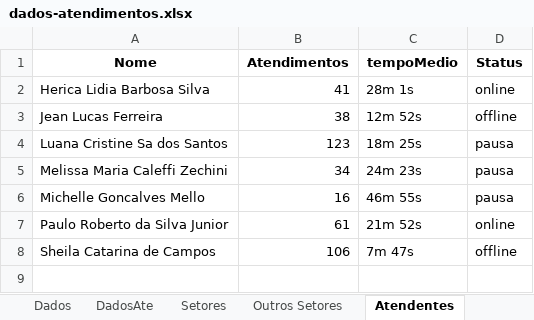
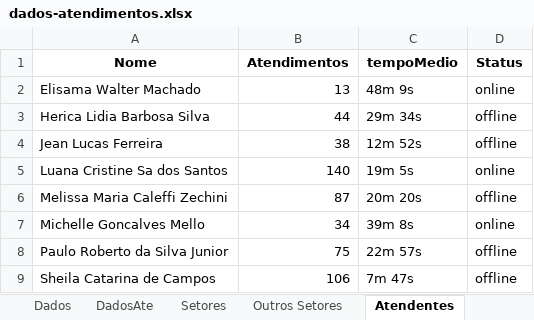
Before and after one commit to GabrielSilvaRit/Excel-painel, an Excel workbook: dados-atendimentos.xlsx, sheet Atendentes, drawn as a sheet; values as stored, in another font and other column widths than the file's, no borders; addresses are those after the commit; the diff names each change by its address in the sheet, - before the commit and + after, or states it on an @@ line.

```diff
--- a/dados-atendimentos.xlsx (sheet Atendentes)
+++ b/dados-atendimentos.xlsx (sheet Atendentes)
+row 2: Elisama Walter Machado | 13 | 48m 9s | online
-B3 (Atendimentos): 41
+B3 (Atendimentos): 44
-C3 (tempoMedio): 28m 1s
+C3 (tempoMedio): 29m 34s
-D3 (Status): online
+D3 (Status): offline
-B5 (Atendimentos): 123
+B5 (Atendimentos): 140
-C5 (tempoMedio): 18m 25s
+C5 (tempoMedio): 19m 5s
-D5 (Status): pausa
+D5 (Status): online
-B6 (Atendimentos): 34
+B6 (Atendimentos): 87
-C6 (tempoMedio): 24m 23s
+C6 (tempoMedio): 20m 20s
-D6 (Status): pausa
+D6 (Status): offline
-B7 (Atendimentos): 16
+B7 (Atendimentos): 34
-C7 (tempoMedio): 46m 55s
+C7 (tempoMedio): 39m 8s
-D7 (Status): pausa
+D7 (Status): online
-B8 (Atendimentos): 61
+B8 (Atendimentos): 75
-C8 (tempoMedio): 21m 52s
+C8 (tempoMedio): 22m 57s
-D8 (Status): online
+D8 (Status): offline
```
Also changed, not shown: sheet Dados, sheet DadosAte, sheet Setores, sheet Pendencias, sheet Métricas Gerais, sheet Clientes, 2 more sheets.
